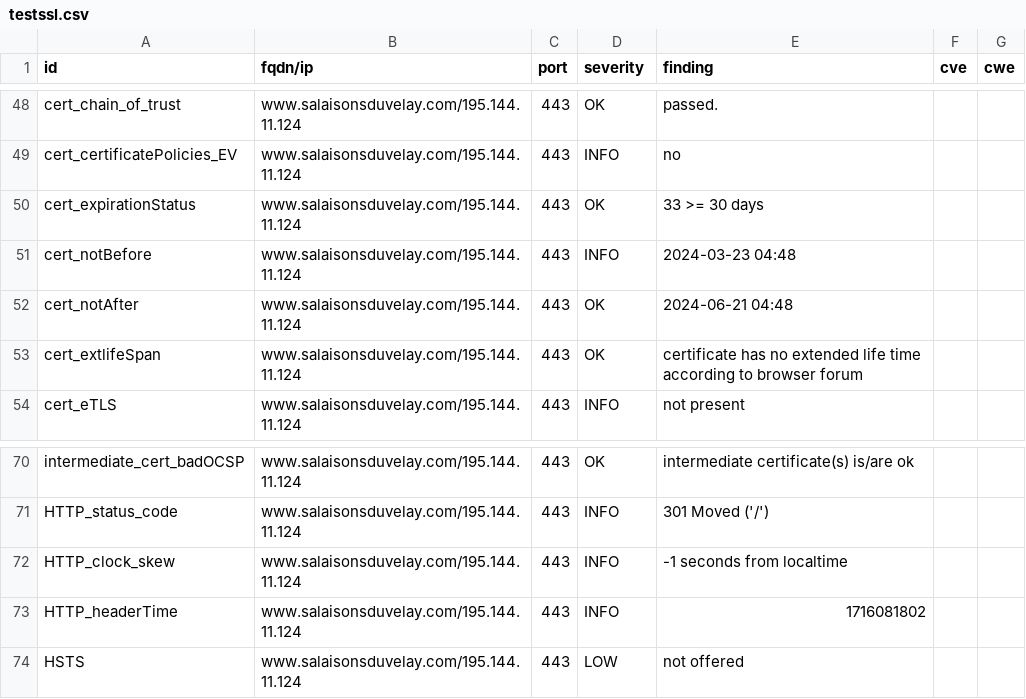
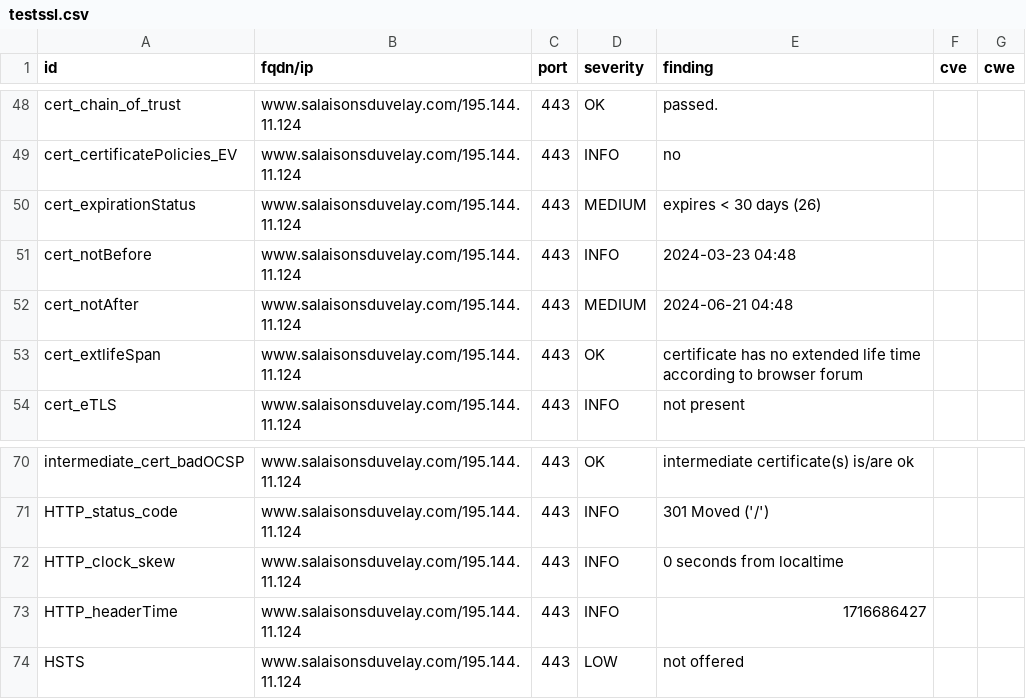
Before and after one commit to touffies/402web-dashboard, a CSV file: results/aHR0cHM6Ly93d3cuc2FsYWlzb25zZHV2ZWxheS5jb20=/testssl.csv, drawn as a sheet; only a part is shown, gaps mark what is left out.

```diff
--- a/results/aHR0cHM6Ly93d3cuc2FsYWlzb25zZHV2ZWxheS5jb20=/testssl.csv
+++ b/results/aHR0cHM6Ly93d3cuc2FsYWlzb25zZHV2ZWxheS5jb20=/testssl.csv
@@ -49,5 +49,5 @@
 "cert_certificatePolicies_EV","www.salaisonsduvelay.com/195.144.11.124","443","INFO","no","",""
-"cert_expirationStatus","www.salaisonsduvelay.com/195.144.11.124","443","OK","33 >= 30 days","",""
+"cert_expirationStatus","www.salaisonsduvelay.com/195.144.11.124","443","MEDIUM","expires < 30 days (26)","",""
 "cert_notBefore","www.salaisonsduvelay.com/195.144.11.124","443","INFO","2024-03-23 04:48","",""
-"cert_notAfter","www.salaisonsduvelay.com/195.144.11.124","443","OK","2024-06-21 04:48","",""
+"cert_notAfter","www.salaisonsduvelay.com/195.144.11.124","443","MEDIUM","2024-06-21 04:48","",""
 "cert_extlifeSpan","www.salaisonsduvelay.com/195.144.11.124","443","OK","certificate has no extended life time according to browser forum","",""
@@ -71,4 +71,4 @@
 "HTTP_status_code","www.salaisonsduvelay.com/195.144.11.124","443","INFO","301 Moved ('/')","",""
-"HTTP_clock_skew","www.salaisonsduvelay.com/195.144.11.124","443","INFO","-1 seconds from localtime","",""
-"HTTP_headerTime","www.salaisonsduvelay.com/195.144.11.124","443","INFO","1716081802","",""
+"HTTP_clock_skew","www.salaisonsduvelay.com/195.144.11.124","443","INFO","0 seconds from localtime","",""
+"HTTP_headerTime","www.salaisonsduvelay.com/195.144.11.124","443","INFO","1716686427","",""
 "HSTS","www.salaisonsduvelay.com/195.144.11.124","443","LOW","not offered","",""
```
Also changed, not shown: 12 other files.
